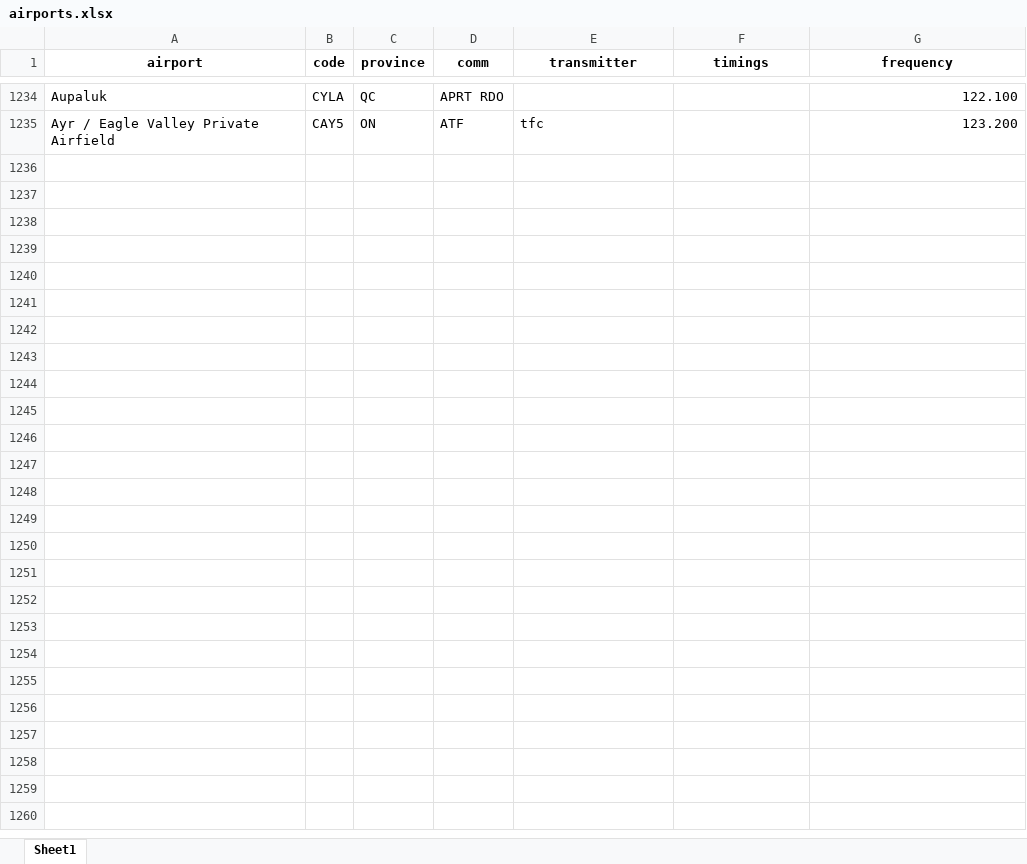
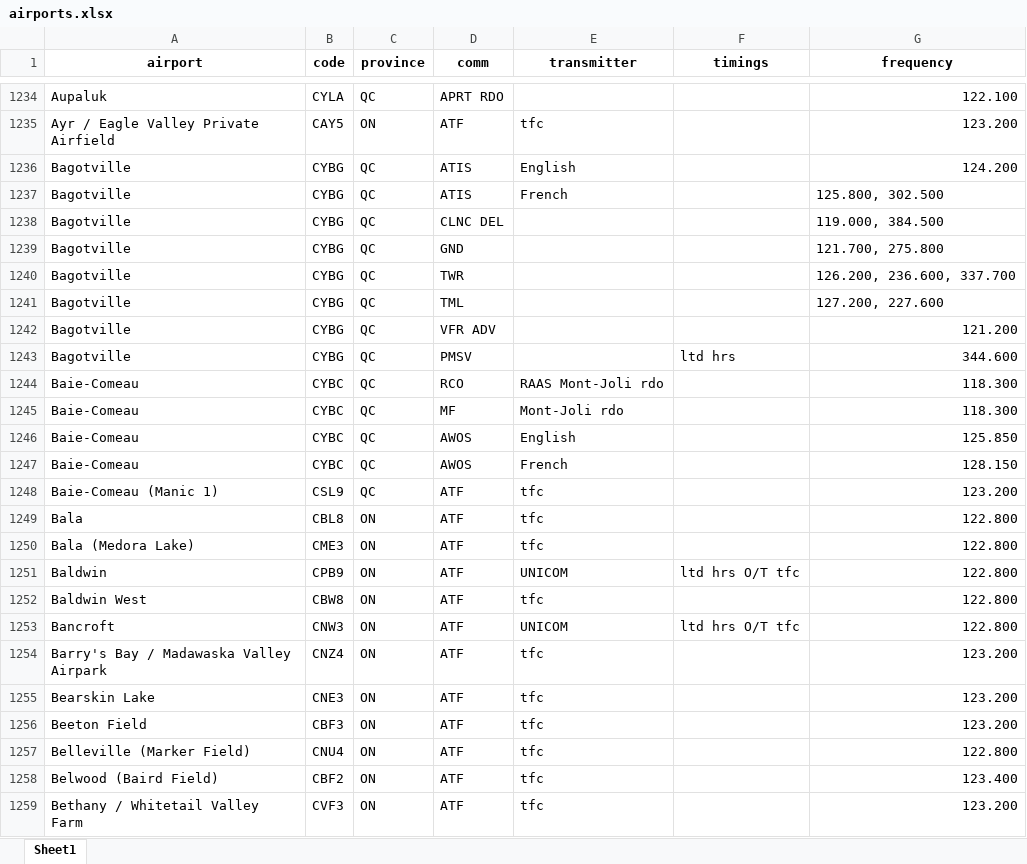
Before and after one commit to squawkcode-ca/squawkcode.ca, an Excel workbook: data/airports.xlsx, sheet Sheet1, drawn as a sheet; only a part is shown, gaps mark what is left out; values as stored, in another font and other column widths than the file's, no borders; the diff names each change by its address in the sheet, - before the commit and + after, or states it on an @@ line.

```diff
--- a/data/airports.xlsx (sheet Sheet1)
+++ b/data/airports.xlsx (sheet Sheet1)
+row 1236: Bagotville | CYBG | QC | ATIS | English |  | 124.200
+row 1237: Bagotville | CYBG | QC | ATIS | French |  | 125.800, 302.500
+row 1238: Bagotville | CYBG | QC | CLNC DEL |  |  | 119.000, 384.500
+row 1239: Bagotville | CYBG | QC | GND |  |  | 121.700, 275.800
+row 1240: Bagotville | CYBG | QC | TWR |  |  | 126.200, 236.600, 337.700
+row 1241: Bagotville | CYBG | QC | TML |  |  | 127.200, 227.600
+row 1242: Bagotville | CYBG | QC | VFR ADV |  |  | 121.200
+row 1243: Bagotville | CYBG | QC | PMSV |  | ltd hrs | 344.600
+row 1244: Baie-Comeau | CYBC | QC | RCO | RAAS Mont-Joli rdo |  | 118.300
+row 1245: Baie-Comeau | CYBC | QC | MF | Mont-Joli rdo |  | 118.300
+row 1246: Baie-Comeau | CYBC | QC | AWOS | English |  | 125.850
+row 1247: Baie-Comeau | CYBC | QC | AWOS | French |  | 128.150
+row 1248: Baie-Comeau (Manic 1) | CSL9 | QC | ATF | tfc |  | 123.200
+row 1249: Bala | CBL8 | ON | ATF | tfc |  | 122.800
+row 1250: Bala (Medora Lake) | CME3 | ON | ATF | tfc |  | 122.800
+row 1251: Baldwin | CPB9 | ON | ATF | UNICOM | ltd hrs O/T tfc | 122.800
+row 1252: Baldwin West | CBW8 | ON | ATF | tfc |  | 122.800
+row 1253: Bancroft | CNW3 | ON | ATF | UNICOM | ltd hrs O/T tfc | 122.800
+row 1254: Barry's Bay / Madawaska Valley Airpark | CNZ4 | ON | ATF | tfc |  | 123.200
+row 1255: Bearskin Lake | CNE3 | ON | ATF | tfc |  | 123.200
+row 1256: Beeton Field | CBF3 | ON | ATF | tfc |  | 123.200
+row 1257: Belleville (Marker Field) | CNU4 | ON | ATF | tfc |  | 122.800
+row 1258: Belwood (Baird Field) | CBF2 | ON | ATF | tfc |  | 123.400
+row 1259: Bethany / Whitetail Valley Farm | CVF3 | ON | ATF | tfc |  | 123.200
```
Also changed, not shown: 1 other file.
